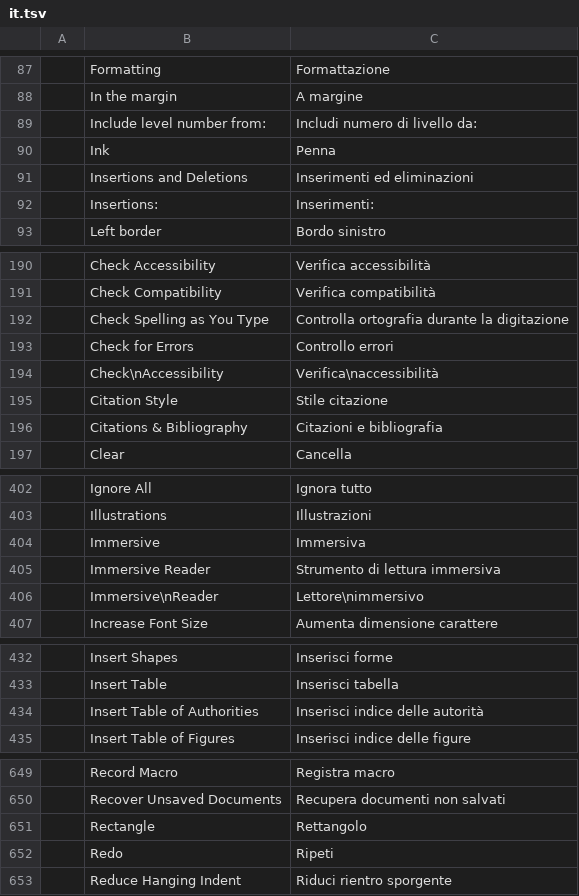
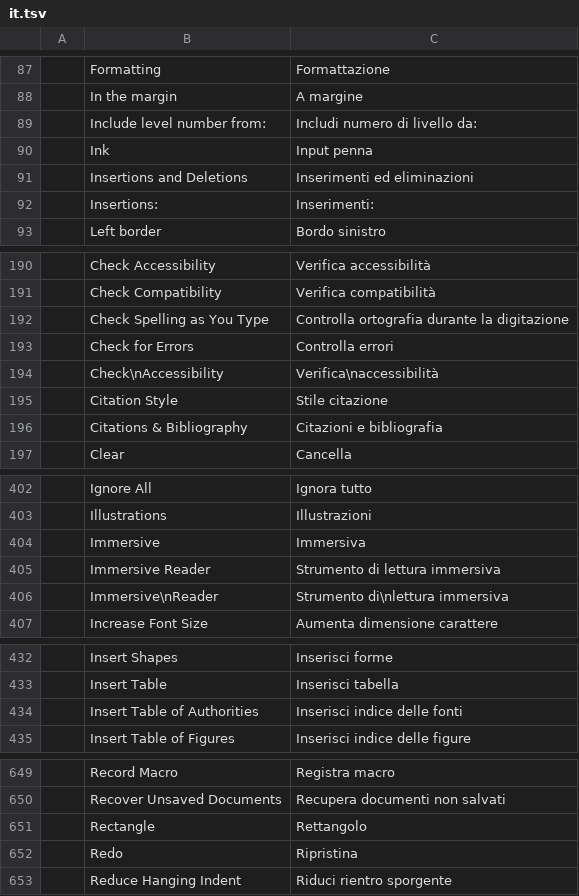
Before and after one commit to 0x-fork/wordcraft, a TSV file: crates/ui-egui/src/i18n/it.tsv, drawn as a sheet; only a part is shown, gaps mark what is left out; the diff covers the shown part only.

Commit message:
Italian: fixes from a native speaker review (#1717)
Went through the whole Italian catalog. Fixed the ones that were wrong (Mailings is Lettere in Word, Redo is Ripristina, cursor commands say riga) and made some terms consistent (input penna, Disponi testo, Ombreggiatura).

Also marked Italian as reviewed in the localization doc and added myself to people.toml.

Co-authored-by: Brandon Thomas <echelon@gmail.com>

```diff
--- a/crates/ui-egui/src/i18n/it.tsv
+++ b/crates/ui-egui/src/i18n/it.tsv
@@ -89,3 +89,3 @@
 	Include level number from:	Includi numero di livello da:
-	Ink	Penna
+	Ink	Input penna
 	Insertions and Deletions	Inserimenti ed eliminazioni
@@ -192,3 +192,3 @@
 	Check Spelling as You Type	Controlla ortografia durante la digitazione
-	Check for Errors	Controllo errori
+	Check for Errors	Controlla errori
 	Check\nAccessibility	Verifica\naccessibilità
@@ -405,3 +405,3 @@
 	Immersive Reader	Strumento di lettura immersiva
-	Immersive\nReader	Lettore\nimmersivo
+	Immersive\nReader	Strumento di\nlettura immersiva
 	Increase Font Size	Aumenta dimensione carattere
@@ -433,3 +433,3 @@
 	Insert Table	Inserisci tabella
-	Insert Table of Authorities	Inserisci indice delle autorità
+	Insert Table of Authorities	Inserisci indice delle fonti
 	Insert Table of Figures	Inserisci indice delle figure
@@ -651,3 +651,3 @@
 	Rectangle	Rettangolo
-	Redo	Ripeti
+	Redo	Ripristina
 	Reduce Hanging Indent	Riduci rientro sporgente
```
Also changed, not shown: 26 edited cells elsewhere in this file, 2 other files.
